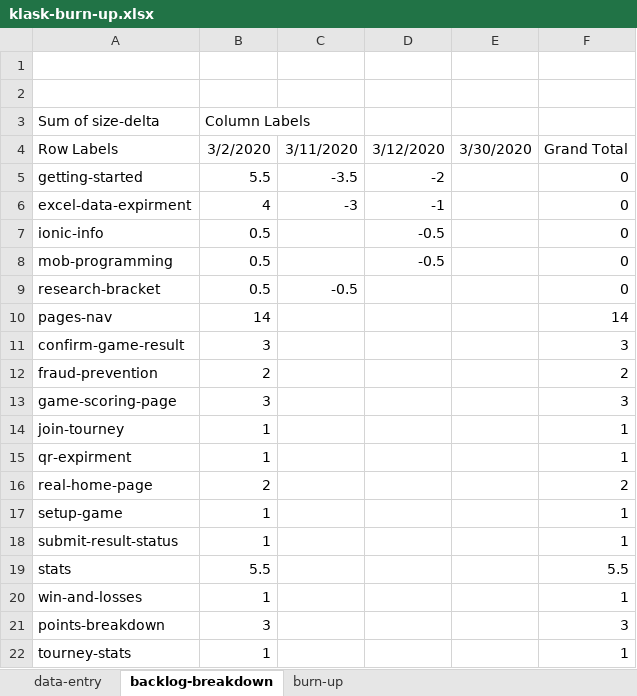
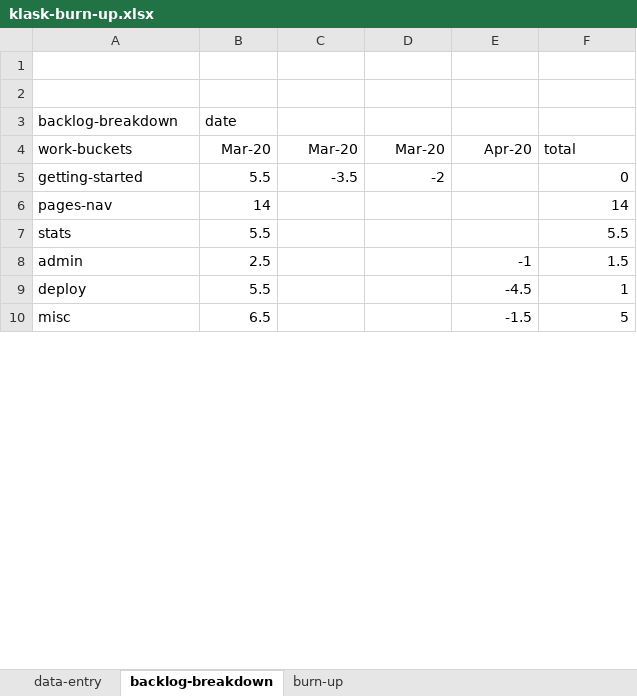
Before and after one commit to welshvaleria/klask, an Excel workbook: misc/klask-burn-up.xlsx, sheet backlog-breakdown, drawn as a sheet; only a part is shown; the shorter side is filled out with more unchanged rows; values as stored, in another font and other column widths than the file's, no borders; removed rows and columns are numbered as before the commit, all else as after; the diff covers the shown part only; the diff names each change by its address in the sheet, - before the commit and + after, or states it on an @@ line.

Commit message:
Flatline...

```diff
--- a/misc/klask-burn-up.xlsx (sheet backlog-breakdown)
+++ b/misc/klask-burn-up.xlsx (sheet backlog-breakdown)
-row 3: Sum of size-delta | Column Labels
-row 4: Row Labels | 3/2/2020 | 3/11/2020 | 3/12/2020 | 3/30/2020 | Grand Total
+row 3: backlog-breakdown | date
+row 4: work-buckets | Mar-20 | Mar-20 | Mar-20 | Apr-20 | total
-row 6: excel-data-expirment | 4 | -3 | -1 |  | 0
-row 7: ionic-info | 0.5 |  | -0.5 |  | 0
-row 8: mob-programming | 0.5 |  | -0.5 |  | 0
-row 9: research-bracket | 0.5 | -0.5 |  |  | 0
-row 11: confirm-game-result | 3 |  |  |  | 3
-row 12: fraud-prevention | 2 |  |  |  | 2
-row 13: game-scoring-page | 3 |  |  |  | 3
-row 14: join-tourney | 1 |  |  |  | 1
-row 15: qr-expirment | 1 |  |  |  | 1
-row 16: real-home-page | 2 |  |  |  | 2
-row 17: setup-game | 1 |  |  |  | 1
-row 18: submit-result-status | 1 |  |  |  | 1
-row 20: win-and-losses | 1 |  |  |  | 1
-row 21: points-breakdown | 3 |  |  |  | 3
-row 22: tourney-stats | 1 |  |  |  | 1
```
Also changed, not shown: 11 removed rows and 1 edited cell elsewhere in this sheet, sheet burn-up, sheet data-entry, charts or pictures.
